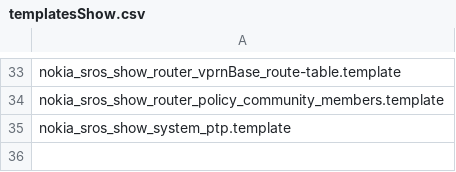
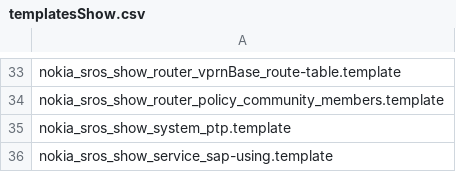
Before and after one commit to manusl-networking/logAnalyzer, a CSV file: templatesShow.csv, drawn as a sheet; only a part is shown, gaps mark what is left out; the diff names each change by its address in the sheet, - before the commit and + after, or states it on an @@ line.

Commit message:
create nokia_sros_show_service_sap-using.template

```diff
--- a/templatesShow.csv
+++ b/templatesShow.csv
+row 36: nokia_sros_show_service_sap-using.template
```
Also changed, not shown: 1 other file.
